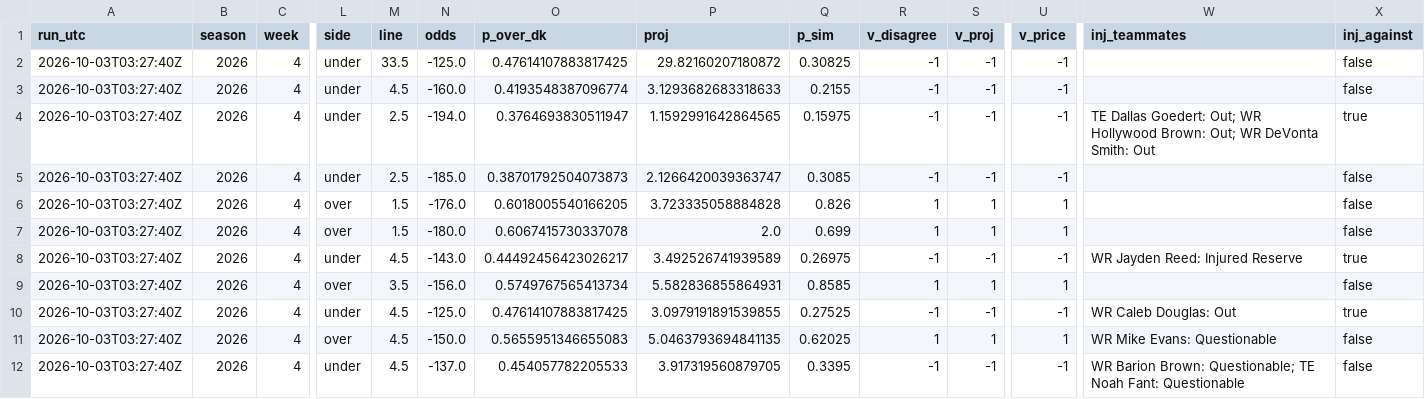
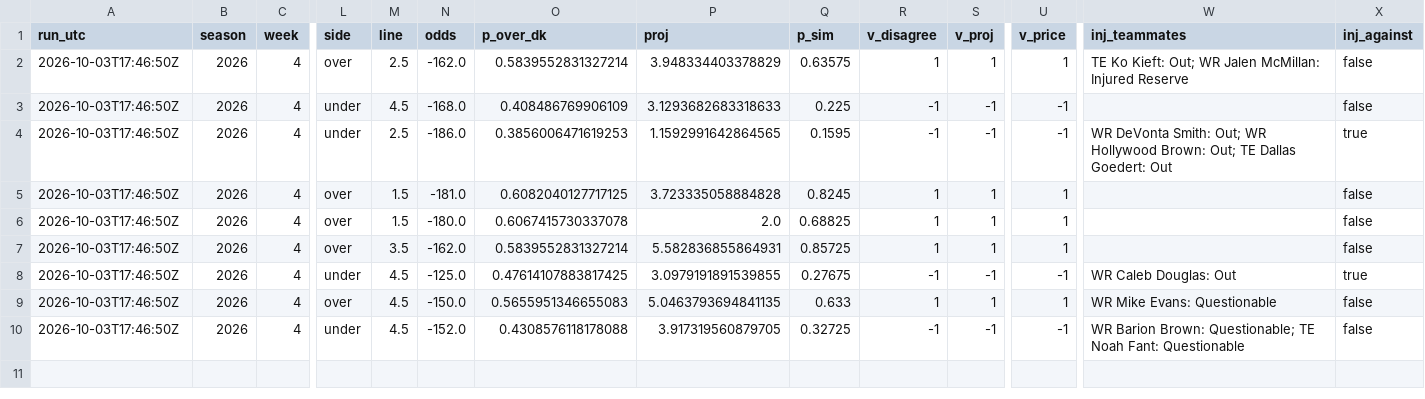
Before and after one commit to wbblanck/nfl-betting-model, a CSV file: data/live/s1_record_2026.csv, drawn as a sheet; only a part is shown, gaps mark what is left out; removed rows and columns are numbered as before the commit, all else as after; rows hold the shown columns only; the diff names each change by its address in the sheet, - before the commit and + after, or states it on an @@ line.

```diff
--- a/data/live/s1_record_2026.csv
+++ b/data/live/s1_record_2026.csv
-row 2: 2026-10-03T03:27:40Z | 2026 | 4 | under | 33.5 | -125.0 | 0.47614107883817425 | 29.82160207180872 | 0.30825 | -1 | -1 | -1 |  | false
+row 2: 2026-10-03T17:46:50Z | 2026 | 4 | over | 2.5 | -162.0 | 0.5839552831327214 | 3.948334403378829 | 0.63575 | 1 | 1 | 1 | TE Ko Kieft: Out; WR Jalen McMillan: Injured Reserve | false
-A3:A4 (run_utc): 2026-10-03T03:27:40Z
+A3:A4 (run_utc): 2026-10-03T17:46:50Z
-N3 (odds): -160.0
+N3 (odds): -168.0
-O3 (p_over_dk): 0.4193548387096774
+O3 (p_over_dk): 0.408486769906109
-Q3 (p_sim): 0.2155
+Q3 (p_sim): 0.225
-N4 (odds): -194.0
+N4 (odds): -186.0
-O4 (p_over_dk): 0.3764693830511947
+O4 (p_over_dk): 0.3856006471619253
-Q4 (p_sim): 0.15975
+Q4 (p_sim): 0.1595
-W4 (inj_teammates): TE Dallas Goedert: Out; WR Hollywood Brown: Out; WR DeVonta Smith: Out
+W4 (inj_teammates): WR DeVonta Smith: Out; WR Hollywood Brown: Out; TE Dallas Goedert: Out
-row 5: 2026-10-03T03:27:40Z | 2026 | 4 | under | 2.5 | -185.0 | 0.38701792504073873 | 2.1266420039363747 | 0.3085 | -1 | -1 | -1 |  | false
-A5:A6 (run_utc): 2026-10-03T03:27:40Z
+A5:A6 (run_utc): 2026-10-03T17:46:50Z
-N5 (odds): -176.0
+N5 (odds): -181.0
-O5 (p_over_dk): 0.6018005540166205
+O5 (p_over_dk): 0.6082040127717125
-Q5 (p_sim): 0.826
+Q5 (p_sim): 0.8245
-Q6 (p_sim): 0.699
+Q6 (p_sim): 0.68825
-row 8: 2026-10-03T03:27:40Z | 2026 | 4 | under | 4.5 | -143.0 | 0.44492456423026217 | 3.492526741939589 | 0.26975 | -1 | -1 | -1 | WR Jayden Reed: Injured Reserve | true
-A7:A10 (run_utc): 2026-10-03T03:27:40Z
+A7:A10 (run_utc): 2026-10-03T17:46:50Z
-N7 (odds): -156.0
+N7 (odds): -162.0
-O7 (p_over_dk): 0.5749767565413734
+O7 (p_over_dk): 0.5839552831327214
-Q7 (p_sim): 0.8585
+Q7 (p_sim): 0.85725
-Q8 (p_sim): 0.27525
+Q8 (p_sim): 0.27675
-Q9 (p_sim): 0.62025
+Q9 (p_sim): 0.633
-N10 (odds): -137.0
+N10 (odds): -152.0
-O10 (p_over_dk): 0.454057782205533
+O10 (p_over_dk): 0.4308576118178088
-Q10 (p_sim): 0.3395
+Q10 (p_sim): 0.32725
```
Also changed, not shown: data/live/s1_picks_2026.csv, data/live/s1_runs_2026.csv, 3 other files.
